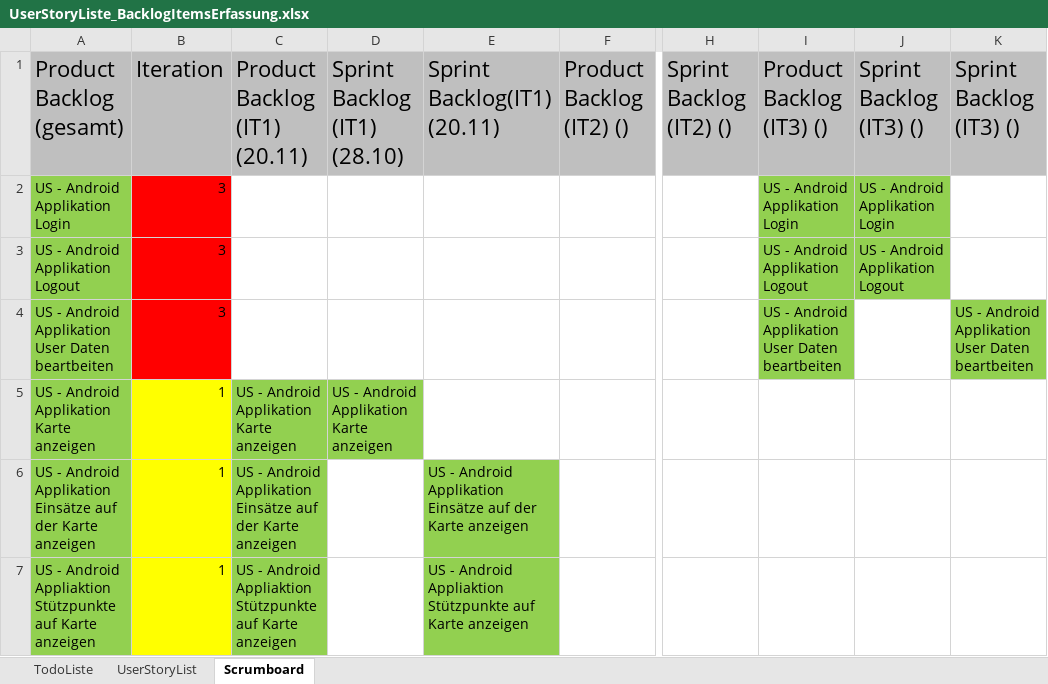
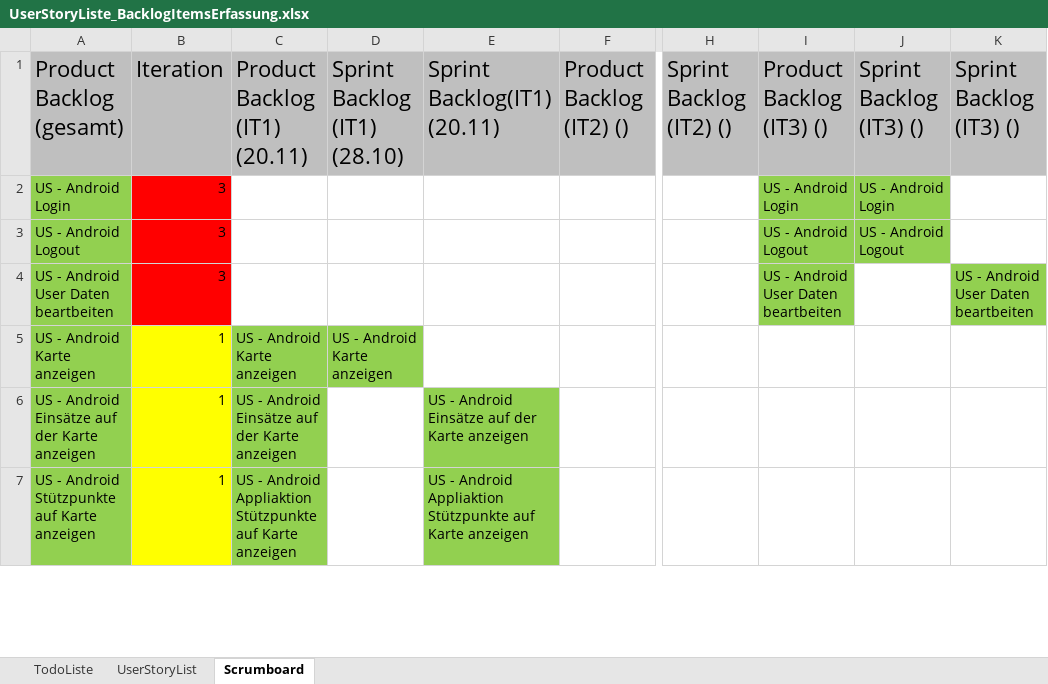
Before and after one commit to htl-thalerc/FVisual, an Excel workbook: FVisual_Documentation/UserStoryListe_BacklogItemsErfassung.xlsx, sheet Scrumboard, drawn as a sheet; only a part is shown, gaps mark what is left out; values as stored, in another font and other column widths than the file's, no borders; the diff covers the shown part only; the diff names each change by its address in the sheet, - before the commit and + after, or states it on an @@ line.

Commit message:
Added new US

```diff
--- a/FVisual_Documentation/UserStoryListe_BacklogItemsErfassung.xlsx (sheet Scrumboard)
+++ b/FVisual_Documentation/UserStoryListe_BacklogItemsErfassung.xlsx (sheet Scrumboard)
-A2: US - Android Applikation Login
+A2: US - Android Login
-I2: US - Android Applikation Login
+I2: US - Android Login
-J2: US - Android Applikation Login
+J2: US - Android Login
-A3: US - Android Applikation Logout
+A3: US - Android Logout
-I3: US - Android Applikation Logout
+I3: US - Android Logout
-J3: US - Android Applikation Logout
+J3: US - Android Logout
-A4: US - Android Applikation User Daten beartbeiten
+A4: US - Android User Daten beartbeiten
-I4: US - Android Applikation User Daten beartbeiten
+I4: US - Android User Daten beartbeiten
-K4: US - Android Applikation User Daten beartbeiten
+K4: US - Android User Daten beartbeiten
-A5: US - Android Applikation Karte anzeigen
+A5: US - Android Karte anzeigen
-C5: US - Android Applikation Karte anzeigen
+C5: US - Android Karte anzeigen
-D5: US - Android Applikation Karte anzeigen
+D5: US - Android Karte anzeigen
-A6: …- Android Applikation Einsätze auf…
+A6: …- Android Einsätze auf…
-C6: …- Android Applikation Einsätze auf…
+C6: …- Android Einsätze auf…
-E6: …- Android Applikation Einsätze auf…
+E6: …- Android Einsätze auf…
-A7: …- Android Appliaktion Stützpunkte auf…
+A7: …- Android Stützpunkte auf…
```
Also changed, not shown: 10 added rows, 58 edited cells and cell formats elsewhere in this sheet, sheet UserStoryList.
